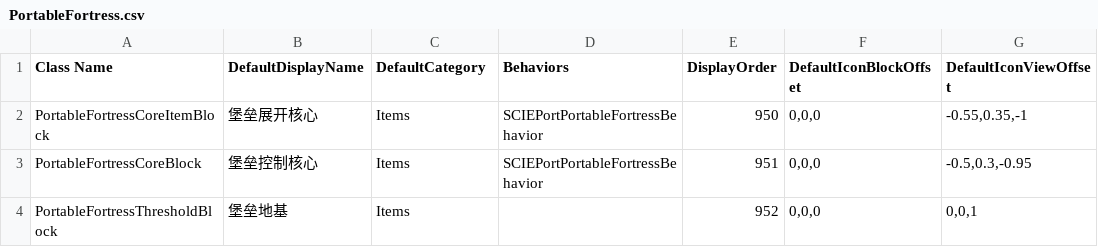
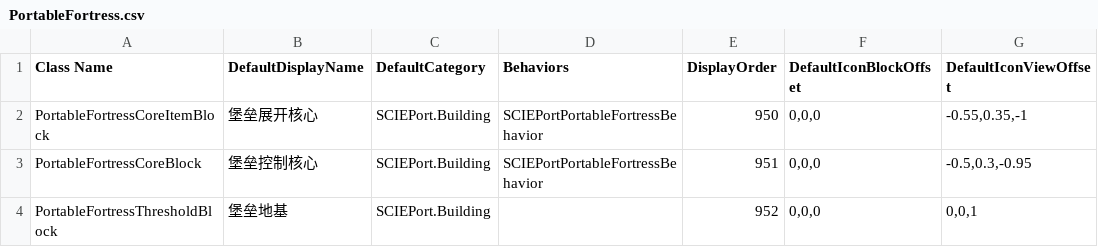
Before and after one commit to godblessmezyan-art/Survivalcraft2, a CSV file: SCIE-Port/src/SCIEPort/Assets/Blocks/PortableFortress.csv, drawn as a sheet; only a part is shown; the diff names each change by its address in the sheet, - before the commit and + after, or states it on an @@ line.

```diff
--- a/SCIE-Port/src/SCIEPort/Assets/Blocks/PortableFortress.csv
+++ b/SCIE-Port/src/SCIEPort/Assets/Blocks/PortableFortress.csv
-C2:C4 (DefaultCategory): Items
+C2:C4 (DefaultCategory): SCIEPort.Building
```
Also changed, not shown: SCIE-Port/src/SCIEPort/Assets/Blocks/Crops.csv, SCIE-Port/src/SCIEPort/Assets/Blocks/IndustrialFurniture.csv, 38 other files.
